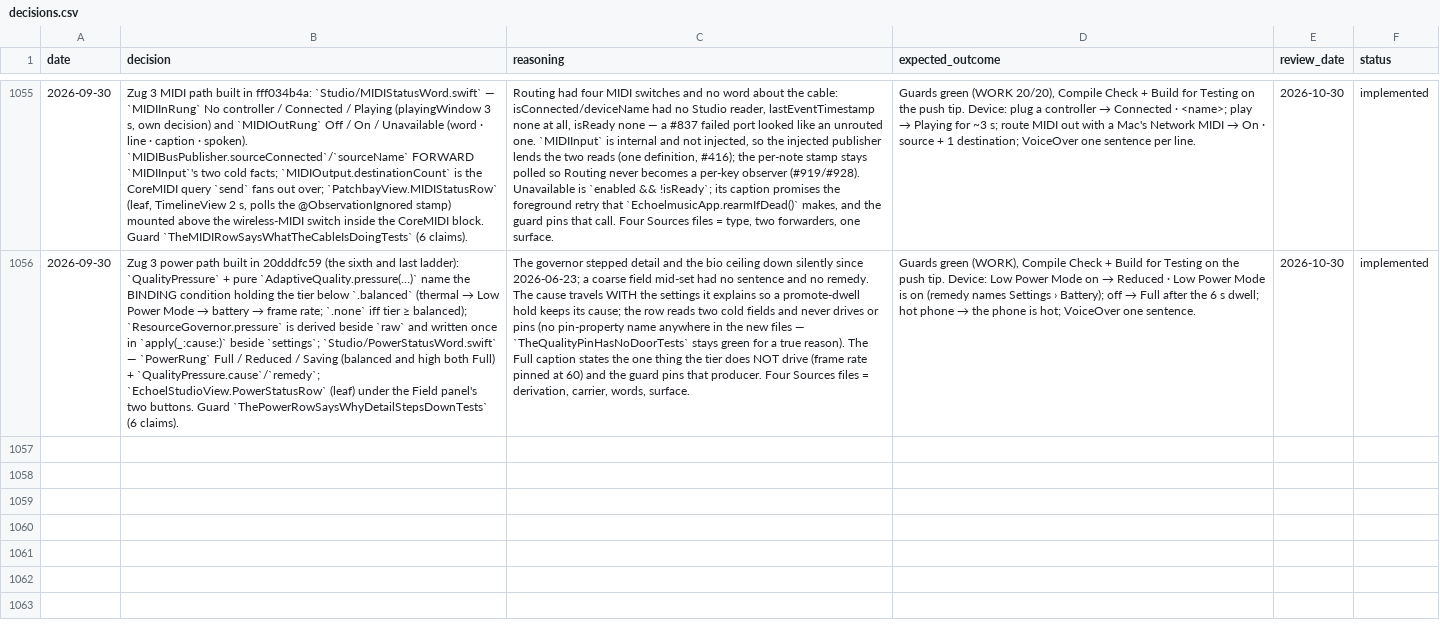
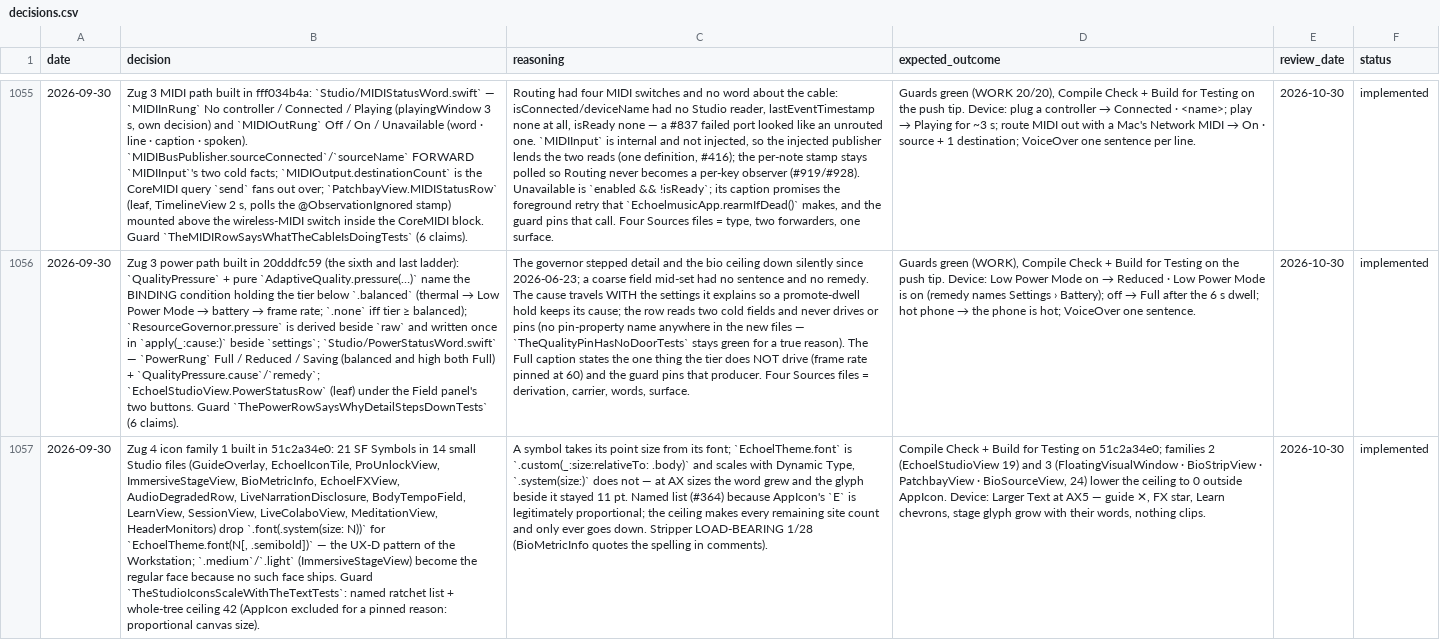
Before and after one commit to vibrationalforce/Echoelmusic, a CSV file: decisions.csv, drawn as a sheet; only a part is shown, gaps mark what is left out; the diff names each change by its address in the sheet, - before the commit and + after, or states it on an @@ line.

```diff
--- a/decisions.csv
+++ b/decisions.csv
+row 1057: 2026-09-30 | Zug 4 icon family 1 built in 51c2a34e0: 21 SF Symbols in 14 small Studio files (GuideOverlay, EchoelIconTile, ProUnlockView, ImmersiveStageView, BioMetricInfo, EchoelFXView, AudioDegradedRow, LiveNarrationDisclosure, BodyTempoField, LearnView, SessionView, LiveColaboView, MeditationView, HeaderMonitors) drop `.font(.system(size: N))` for `EchoelTheme.font(N[, .semibold])` — the UX-D pattern of the Workstation; `.medium`/`.light` (ImmersiveStageView) become the regular face because no such face ships. Guard `TheStudioIconsScaleWithTheTextTests`: named ratchet list + whole-tree ceiling 42 (AppIcon excluded for a pinned reason: proportional canvas size). | A symbol takes its point size from its font; `EchoelTheme.font` is `.custom(_:size:relativeTo: .body)` and scales with Dynamic Type, `.system(size:)` does not — at AX sizes the word grew and the glyph beside it stayed 11 pt. Named list (#364) because AppIcon's `E` is legitimately proportional; the ceiling makes every remaining site count and only ever goes down. Stripper LOAD-BEARING 1/28 (BioMetricInfo quotes the spelling in comments). | Compile Check + Build for Testing on 51c2a34e0; families 2 (EchoelStudioView 19) and 3 (FloatingVisualWindow · BioStripView · PatchbayView · BioSourceView, 24) lower the ceiling to 0 outside AppIcon. Device: Larger Text at AX5 — guide ✕, FX star, Learn chevrons, stage glyph grow with their words, nothing clips. | 2026-10-30 | implemented
```
Also changed, not shown: 2 other files.
